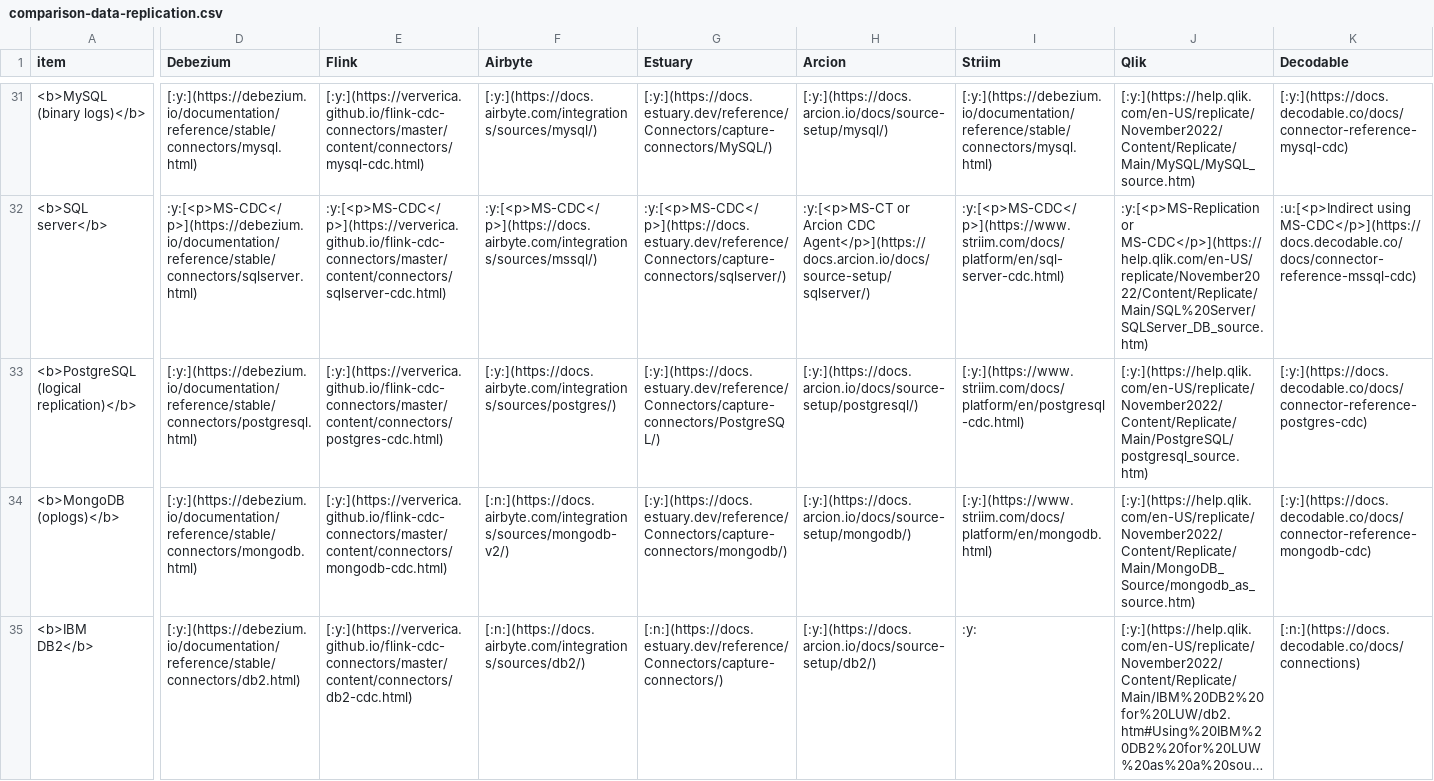
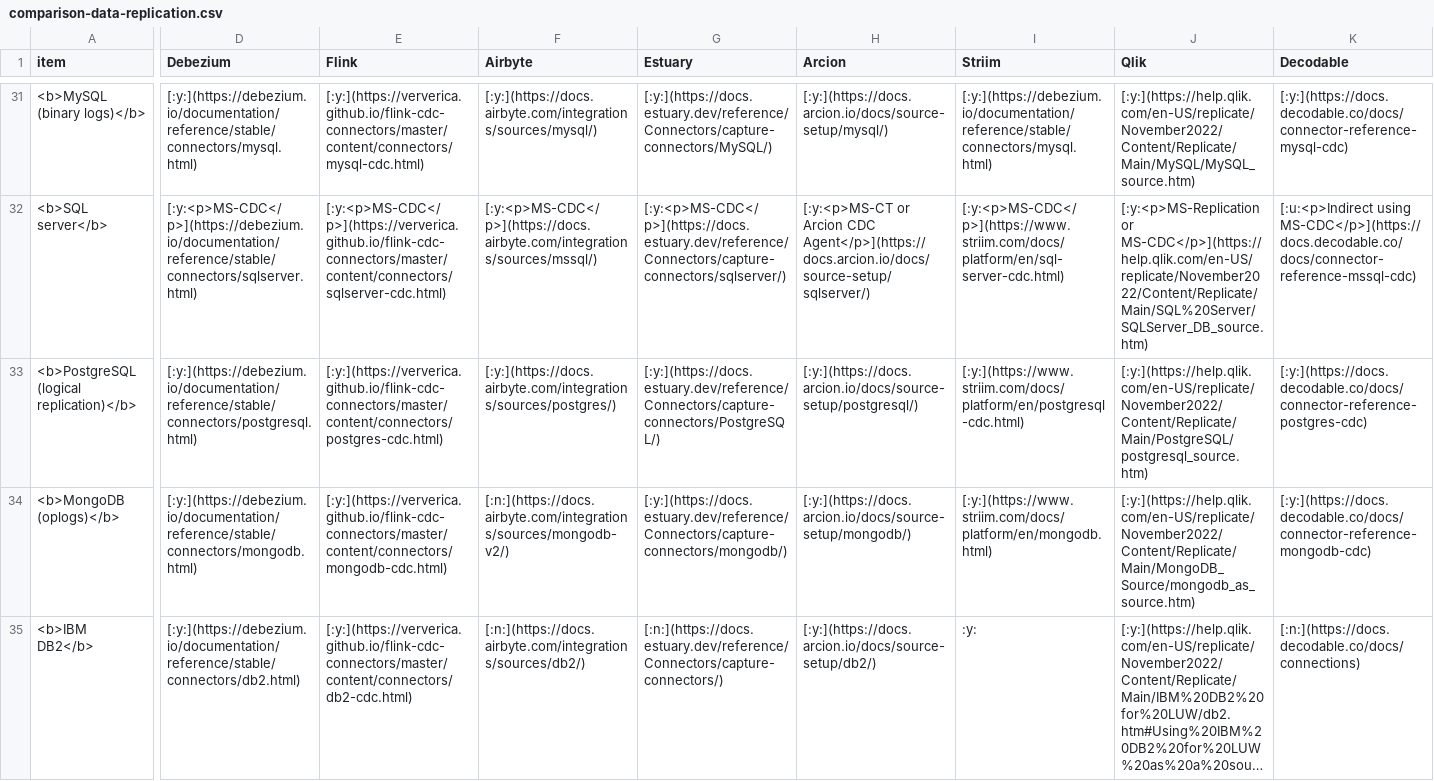
Before and after one commit to rbreejen/comparison-data-replication, a CSV file: comparison-data-replication.csv, drawn as a sheet; only a part is shown, gaps mark what is left out; long unchanged cells end in …; the diff covers the shown part only; the diff names each change by its address in the sheet, - before the commit and + after, or states it on an @@ line.

```diff
--- a/comparison-data-replication.csv
+++ b/comparison-data-replication.csv
-D32 (Debezium): :y:[<p>MS-CDC</p>](https://debezium.io/documentation/reference/stable/connectors/sqlserver.html)
+D32 (Debezium): [:y:<p>MS-CDC</p>](https://debezium.io/documentation/reference/stable/connectors/sqlserver.html)
-E32 (Flink): :y:[<p>MS-CDC</p>](https://ververica.github.io/flink-cdc-connectors/master/content/connectors/sqlserver-cdc.html)
+E32 (Flink): [:y:<p>MS-CDC</p>](https://ververica.github.io/flink-cdc-connectors/master/content/connectors/sqlserver-cdc.html)
-F32 (Airbyte): :y:[<p>MS-CDC</p>](https://docs.airbyte.com/integrations/sources/mssql/)
+F32 (Airbyte): [:y:<p>MS-CDC</p>](https://docs.airbyte.com/integrations/sources/mssql/)
-G32 (Estuary): :y:[<p>MS-CDC</p>](https://docs.estuary.dev/reference/Connectors/capture-connectors/sqlserver/)
+G32 (Estuary): [:y:<p>MS-CDC</p>](https://docs.estuary.dev/reference/Connectors/capture-connectors/sqlserver/)
-H32 (Arcion): :y:[<p>MS-CT or Arcion…
+H32 (Arcion): [:y:<p>MS-CT or Arcion…
-I32 (Striim): :y:[<p>MS-CDC</p>](https://www.striim.com/docs/platform/en/sql-server-cdc.html)
+I32 (Striim): [:y:<p>MS-CDC</p>](https://www.striim.com/docs/platform/en/sql-server-cdc.html)
-J32 (Qlik): :y:[<p>MS-Replication or MS-CDC</p>](https://help.qlik.com/en-US/replicate/November2022/Content/Replicate/Main/SQL%20Server/SQLServer_DB_source.htm)
+J32 (Qlik): [:y:<p>MS-Replication or MS-CDC</p>](https://help.qlik.com/en-US/replicate/November2022/Content/Replicate/Main/SQL%20Server/SQLServer_DB_source.htm)
-K32 (Decodable): :u:[<p>Indirect using MS-CDC</p>](https://docs.decodable.co/docs/connector-reference-mssql-cdc)
+K32 (Decodable): [:u:<p>Indirect using MS-CDC</p>](https://docs.decodable.co/docs/connector-reference-mssql-cdc)
```
Also changed, not shown: 4 added rows and 54 edited cells elsewhere in this file, 4 other files.
